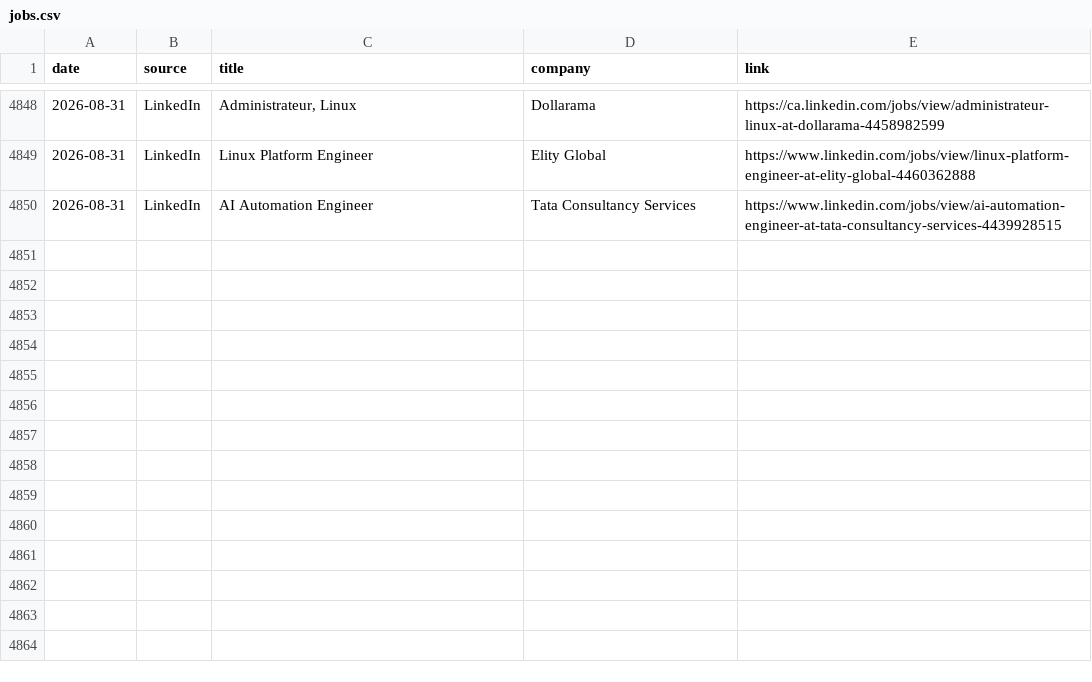
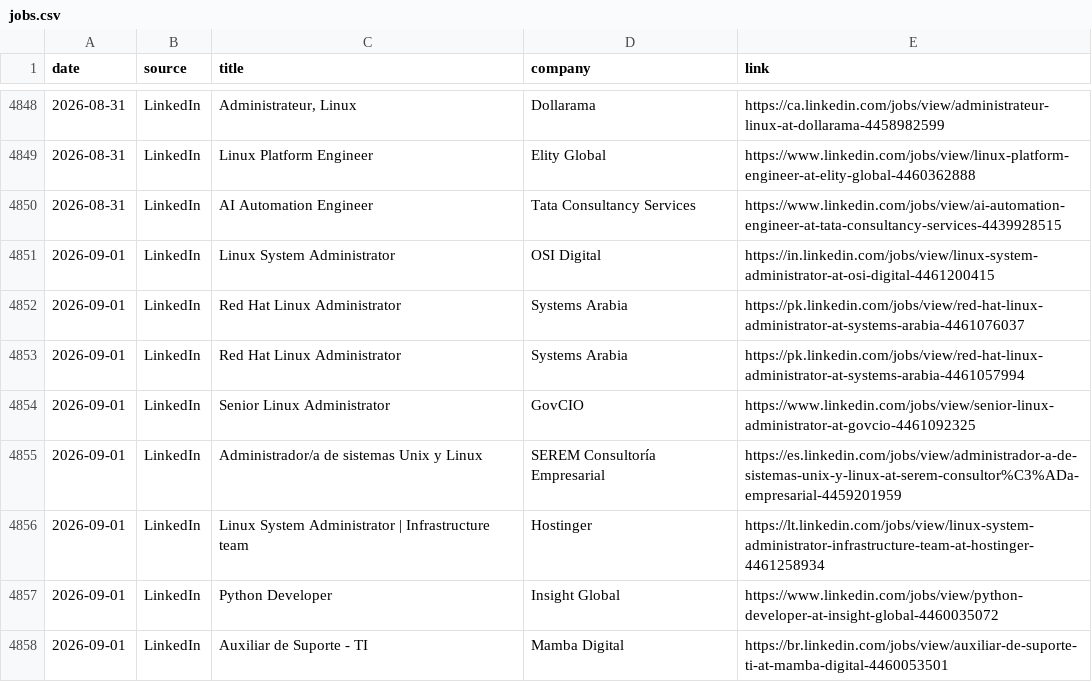
Before and after one commit to thiagofmendonca/smart-job-hunter, a CSV file: jobs.csv, drawn as a sheet; only a part is shown, gaps mark what is left out; the diff names each change by its address in the sheet, - before the commit and + after, or states it on an @@ line.

```diff
--- a/jobs.csv
+++ b/jobs.csv
+row 4851: 2026-09-01 | LinkedIn | Linux System Administrator | OSI Digital | https://in.linkedin.com/jobs/view/linux-system-administrator-at-osi-digital-4461200415
+row 4852: 2026-09-01 | LinkedIn | Red Hat Linux Administrator | Systems Arabia | https://pk.linkedin.com/jobs/view/red-hat-linux-administrator-at-systems-arabia-4461076037
+row 4853: 2026-09-01 | LinkedIn | Red Hat Linux Administrator | Systems Arabia | https://pk.linkedin.com/jobs/view/red-hat-linux-administrator-at-systems-arabia-4461057994
+row 4854: 2026-09-01 | LinkedIn | Senior Linux Administrator | GovCIO | https://www.linkedin.com/jobs/view/senior-linux-administrator-at-govcio-4461092325
+row 4855: 2026-09-01 | LinkedIn | Administrador/a de sistemas Unix y Linux | SEREM Consultoría Empresarial | https://es.linkedin.com/jobs/view/administrador-a-de-sistemas-unix-y-linux-at-serem-consultor%C3%ADa-empresarial-4459201959
+row 4856: 2026-09-01 | LinkedIn | Linux System Administrator | Infrastructure team | Hostinger | https://lt.linkedin.com/jobs/view/linux-system-administrator-infrastructure-team-at-hostinger-4461258934
+row 4857: 2026-09-01 | LinkedIn | Python Developer | Insight Global | https://www.linkedin.com/jobs/view/python-developer-at-insight-global-4460035072
+row 4858: 2026-09-01 | LinkedIn | Auxiliar de Suporte - TI | Mamba Digital | https://br.linkedin.com/jobs/view/auxiliar-de-suporte-ti-at-mamba-digital-4460053501
```
